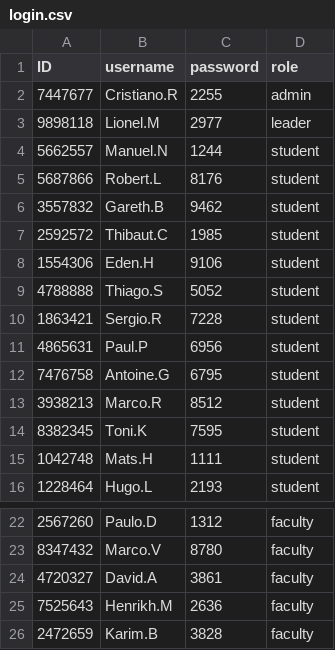
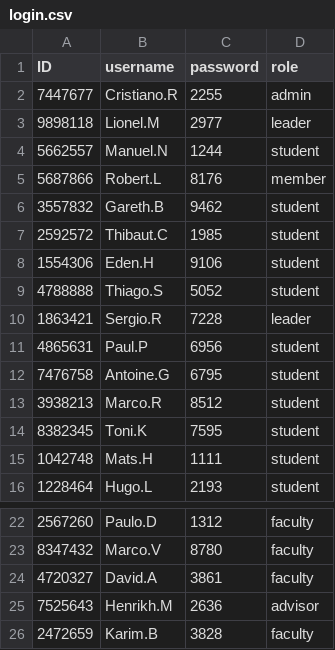
Before and after one commit to SwischyaSunthonphusit/final_project, a CSV file: login.csv, drawn as a sheet; only a part is shown, gaps mark what is left out.

```diff
--- a/login.csv
+++ b/login.csv
@@ -4,3 +4,3 @@ ID,username,password,role
 5662557,Manuel.N,1244,student
-5687866,Robert.L,8176,student
+5687866,Robert.L,8176,member
 3557832,Gareth.B,9462,student
@@ -9,3 +9,3 @@ ID,username,password,role
 4788888,Thiago.S,5052,student
-1863421,Sergio.R,7228,student
+1863421,Sergio.R,7228,leader
 4865631,Paul.P,6956,student
@@ -24,3 +24,3 @@ ID,username,password,role
 4720327,David.A,3861,faculty
-7525643,Henrikh.M,2636,faculty
+7525643,Henrikh.M,2636,advisor
 2472659,Karim.B,3828,faculty
```
Also changed, not shown: member_request.csv, persons.csv, 4 other files.
